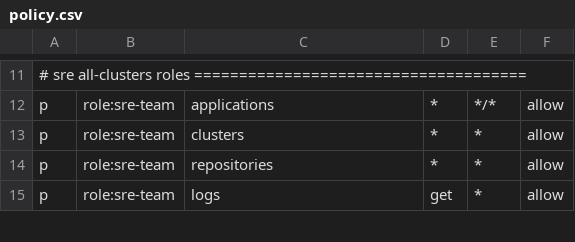
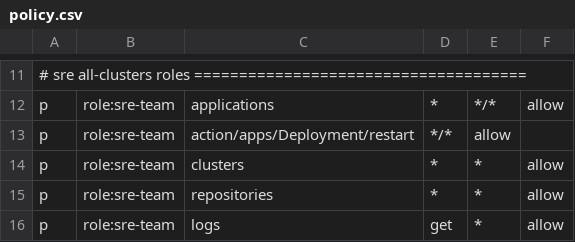
Before and after one commit to devxp-tech/gitops, a CSV file: bootstrap/argo-cd/files/policy.csv, drawn as a sheet; only a part is shown, gaps mark what is left out; the diff names each change by its address in the sheet, - before the commit and + after, or states it on an @@ line.

Commit message:
[ci skip] :zap: Add Deployment

```diff
--- a/bootstrap/argo-cd/files/policy.csv
+++ b/bootstrap/argo-cd/files/policy.csv
+row 13: p | role:sre-team | action/apps/Deployment/restart | */* | allow
```
